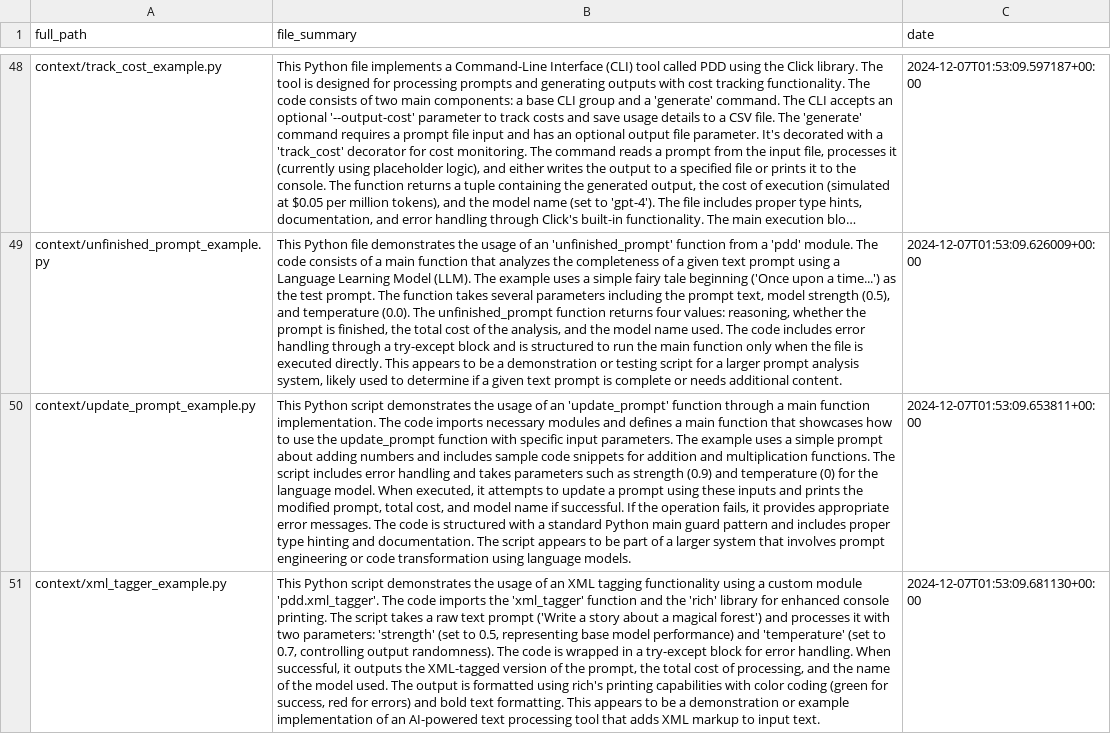
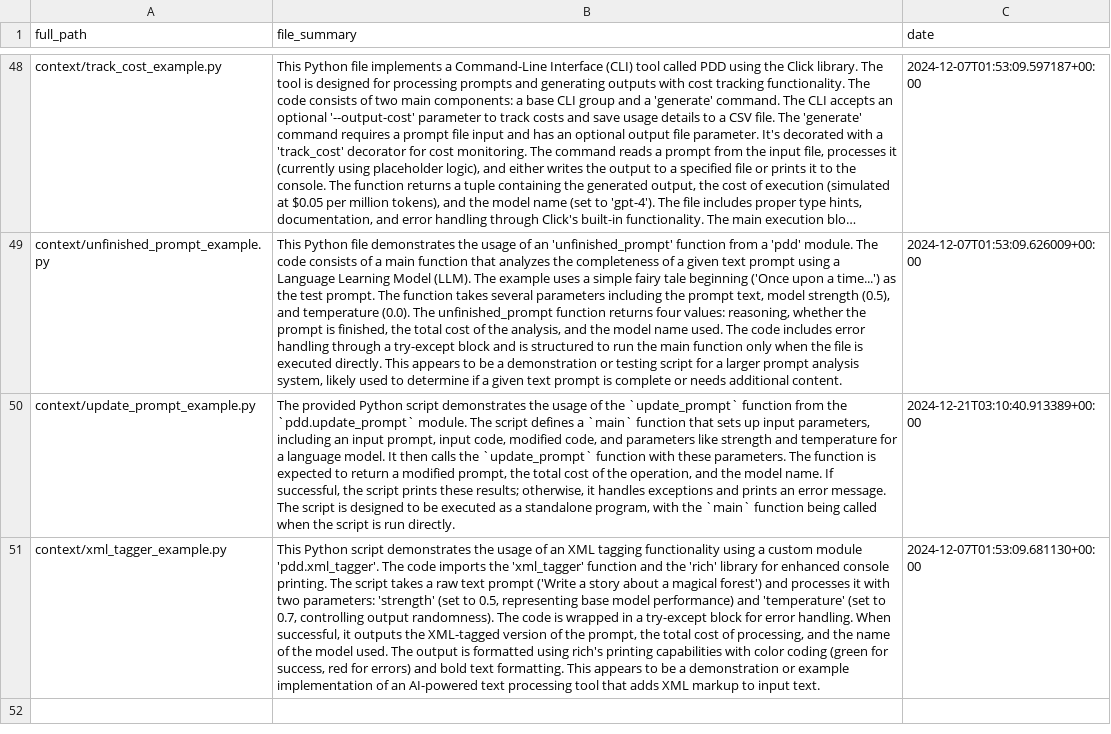
Before and after one commit to promptdriven/pdd, a CSV file: project_dependencies.csv, drawn as a sheet; only a part is shown, gaps mark what is left out; long unchanged cells end in …; the diff covers the shown part only; the diff names each change by its address in the sheet, - before the commit and + after, or states it on an @@ line.

```diff
--- a/project_dependencies.csv
+++ b/project_dependencies.csv
-B50 (file_summary): This Python script demonstrates the usage of an 'update_prompt' function through a main function implementation. The code imports necessary modules and defines a main function that showcases how to use the update_prompt function with specific input parameters. The example uses a simple prompt about adding numbers and includes sample code snippets for addition and multiplication functions. The script includes error handling and takes parameters such as strength (0.9) and temperature (0) for the language model. When executed, it attempts to update a prompt using these inputs and prints the modified prompt, total cost, and model name if successful. If the operation fails, it provides appropriate error messages. The code is structured with a standard Python main guard pattern and includes proper type hinting and documentation. The script appears to be part of a larger system that involves prompt engineering or code transformation using language models.
+B50 (file_summary): The provided Python script demonstrates the usage of the `update_prompt` function from the `pdd.update_prompt` module. The script defines a `main` function that sets up input parameters, including an input prompt, input code, modified code, and parameters like strength and temperature for a language model. It then calls the `update_prompt` function with these parameters. The function is expected to return a modified prompt, the total cost of the operation, and the model name. If successful, the script prints these results; otherwise, it handles exceptions and prints an error message. The script is designed to be executed as a standalone program, with the `main` function being called when the script is run directly.
-C50 (date): 2024-12-07T01:53:09.653811+00:00
+C50 (date): 2024-12-21T03:10:40.913389+00:00
```
Also changed, not shown: 24 edited cells elsewhere in this file, 4 other files.
